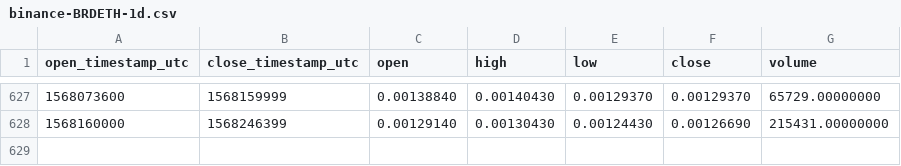
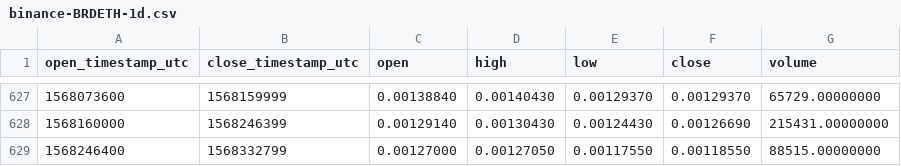
Before and after one commit to cryptobigbro/binance-BRDETH, a CSV file: binance-BRDETH-1d.csv, drawn as a sheet; only a part is shown, gaps mark what is left out.

Commit message:
Update OHLCV data.

```diff
--- a/binance-BRDETH-1d.csv
+++ b/binance-BRDETH-1d.csv
@@ -628 +628,2 @@ open_timestamp_utc,close_timestamp_utc,open,high,low,close,volume
 1568160000,1568246399,0.00129140,0.00130430,0.00124430,0.00126690,215431.00000000
+1568246400,1568332799,0.00127000,0.00127050,0.00117550,0.00118550,88515.00000000
```
Also changed, not shown: 1 other file.
